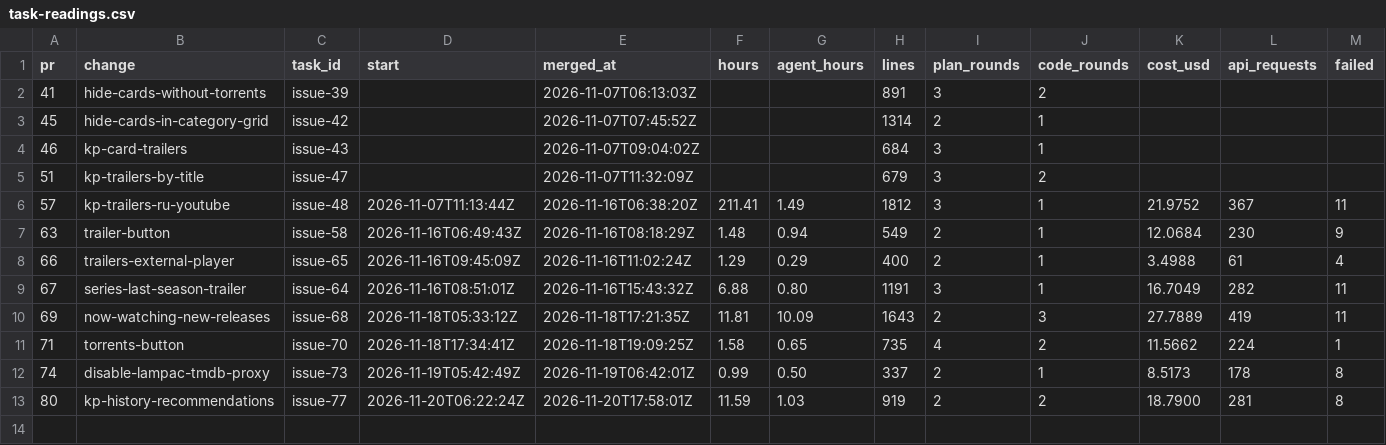
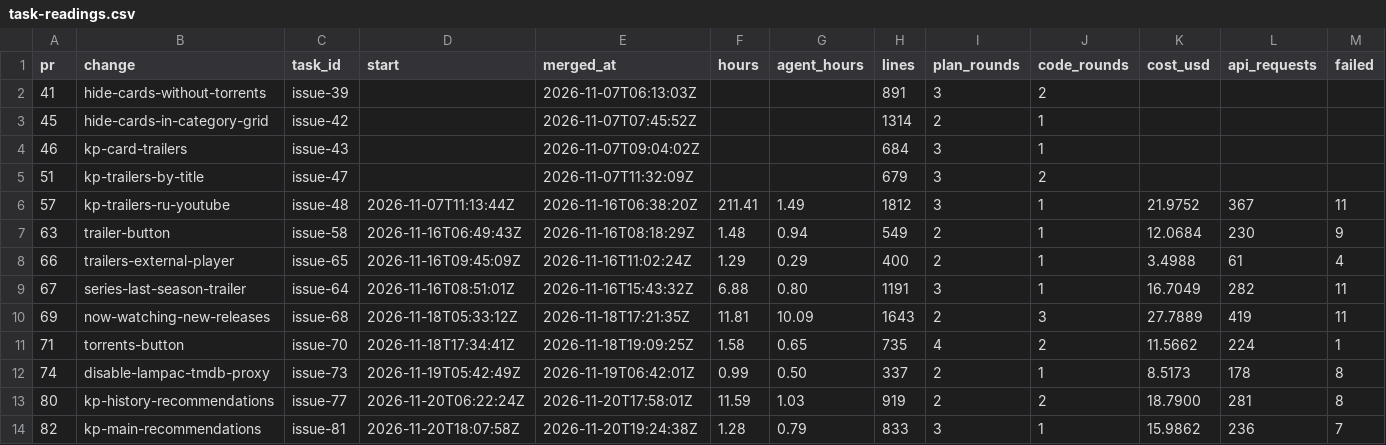
Before and after one commit to ekolvah/lampa-mediacenter, a CSV file: task-readings.csv, drawn as a sheet; only a part is shown; rows hold the shown columns only; the diff names each change by its address in the sheet, - before the commit and + after, or states it on an @@ line.

```diff
--- a/task-readings.csv
+++ b/task-readings.csv
+row 14: 82 | kp-main-recommendations | issue-81 | 2026-11-20T18:07:58Z | 2026-11-20T19:24:38Z | 1.28 | 0.79 | 833 | 3 | 1 | 15.9862 | 236 | 7
```
